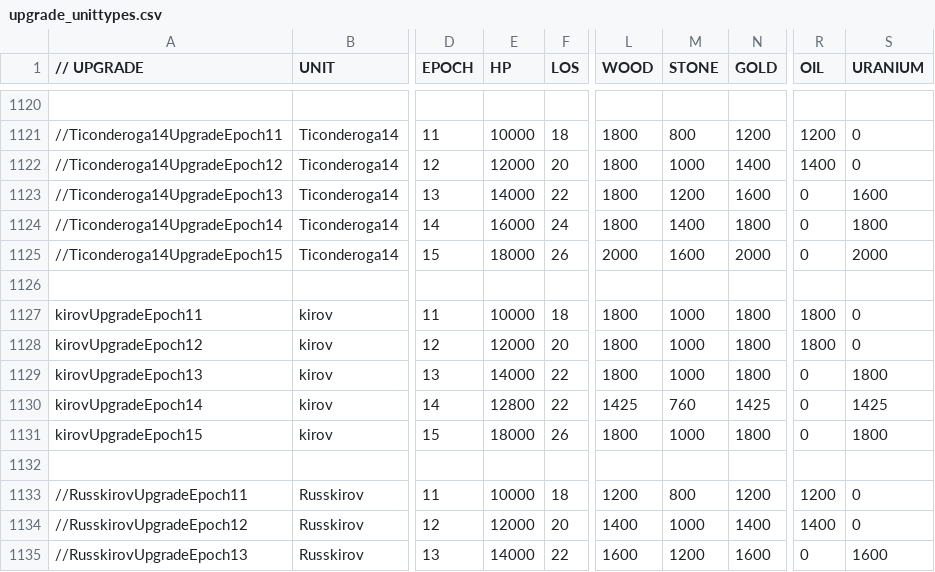
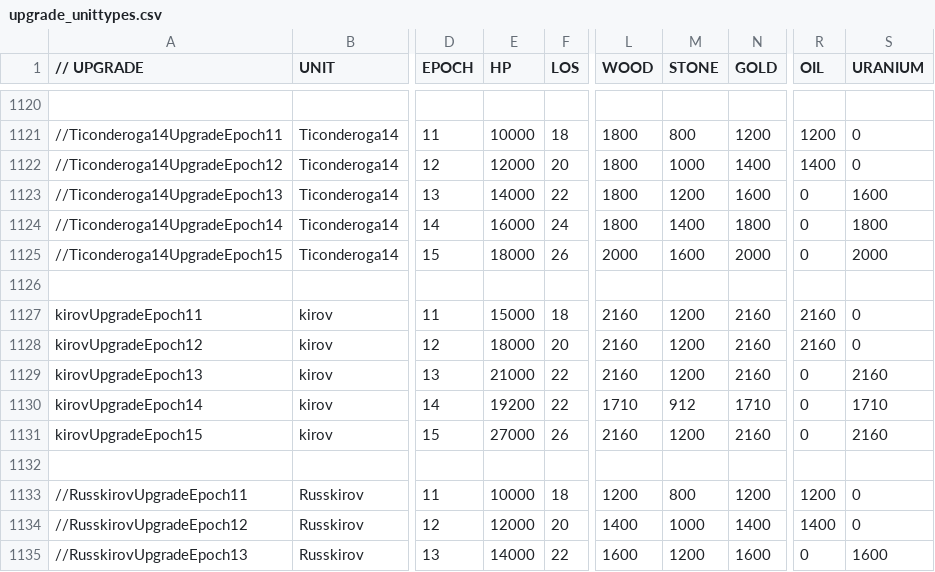
Before and after one commit to luojiang419/ee2, a CSV file: game-metadata/EE2X_db/TechTree/upgrade_unittypes.csv, drawn as a sheet; only a part is shown, gaps mark what is left out; the diff covers the shown part only; the diff names each change by its address in the sheet, - before the commit and + after, or states it on an @@ line.

```diff
--- a/game-metadata/EE2X_db/TechTree/upgrade_unittypes.csv
+++ b/game-metadata/EE2X_db/TechTree/upgrade_unittypes.csv
-E1127 (HP): 10000
+E1127 (HP): 15000
-L1127:L1129 (WOOD): 1800
+L1127:L1129 (WOOD): 2160
-M1127:M1129 (STONE): 1000
+M1127:M1129 (STONE): 1200
-N1127:N1129 (GOLD): 1800
+N1127:N1129 (GOLD): 2160
-R1127:R1128 (OIL): 1800
+R1127:R1128 (OIL): 2160
-E1128 (HP): 12000
+E1128 (HP): 18000
-E1129 (HP): 14000
+E1129 (HP): 21000
-S1129 (URANIUM): 1800
+S1129 (URANIUM): 2160
-E1130 (HP): 12800
+E1130 (HP): 19200
-L1130 (WOOD): 1425
+L1130 (WOOD): 1710
-M1130 (STONE): 760
+M1130 (STONE): 912
-N1130 (GOLD): 1425
+N1130 (GOLD): 1710
-S1130 (URANIUM): 1425
+S1130 (URANIUM): 1710
-E1131 (HP): 18000
+E1131 (HP): 27000
-L1131 (WOOD): 1800
+L1131 (WOOD): 2160
-M1131 (STONE): 1000
+M1131 (STONE): 1200
-N1131 (GOLD): 1800
+N1131 (GOLD): 2160
-S1131 (URANIUM): 1800
+S1131 (URANIUM): 2160
```
Also changed, not shown: 50 edited cells elsewhere in this file, 5 other files.
